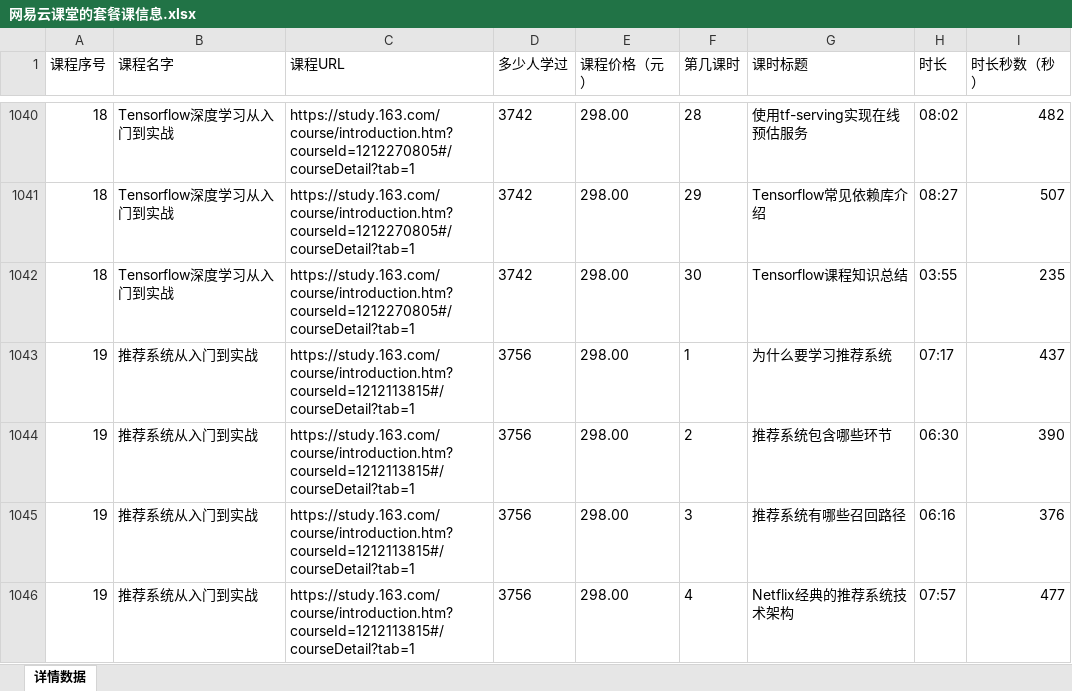
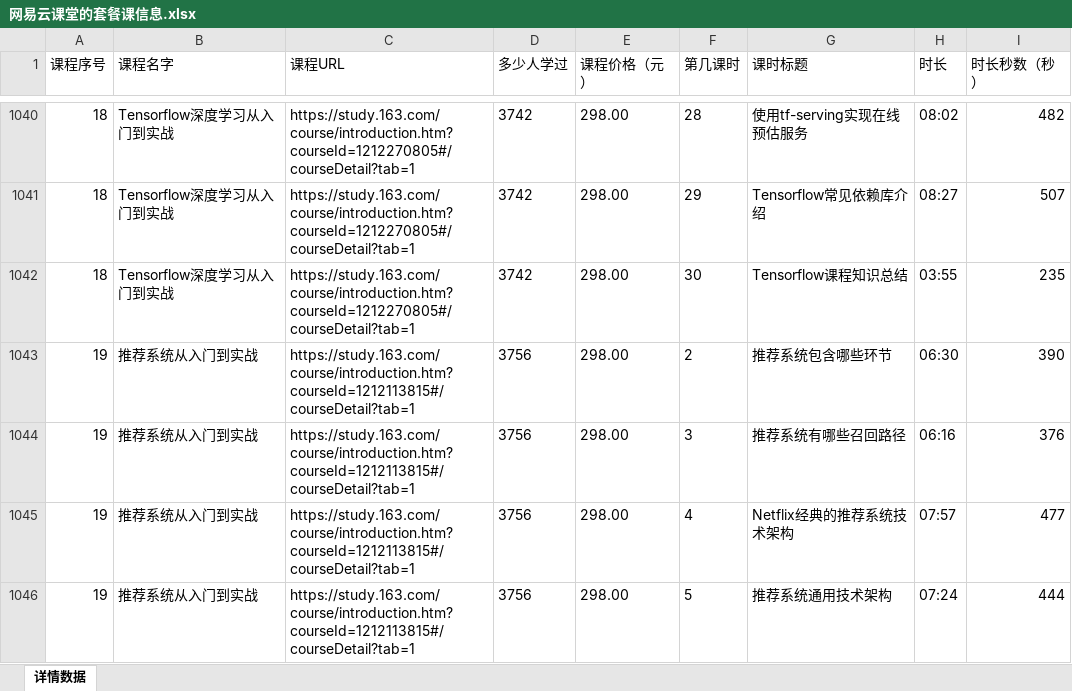
Before and after one commit to Yuhemei/learn-for-python, an Excel workbook: web_crawler/selenium-test/ant-learn-spider-master/案例/网易云课堂套餐课爬虫/网易云课堂的套餐课信息.xlsx, sheet 详情数据, drawn as a sheet; only a part is shown, gaps mark what is left out; the shorter side is filled out with more unchanged rows; values as stored, in another font and other column widths than the file's, no borders; the diff names each change by its address in the sheet, - before the commit and + after, or states it on an @@ line.

```diff
--- a/web_crawler/selenium-test/ant-learn-spider-master/案例/网易云课堂套餐课爬虫/网易云课堂的套餐课信息.xlsx (sheet 详情数据)
+++ b/web_crawler/selenium-test/ant-learn-spider-master/案例/网易云课堂套餐课爬虫/网易云课堂的套餐课信息.xlsx (sheet 详情数据)
-row 1043: 19 | 推荐系统从入门到实战 | https://study.163.com/course/introduction.htm?courseId=1212113815#/courseDetail?tab=1 | 3756 | 298.00 | 1 | 为什么要学习推荐系统 | 07:17 | 437
```
Also changed, not shown: 6 other files.
